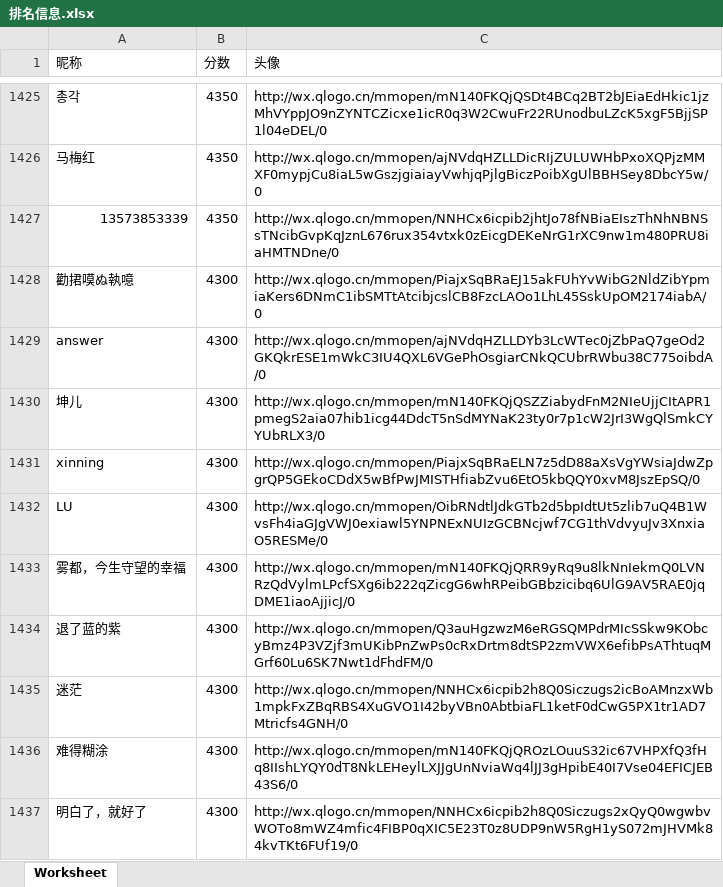
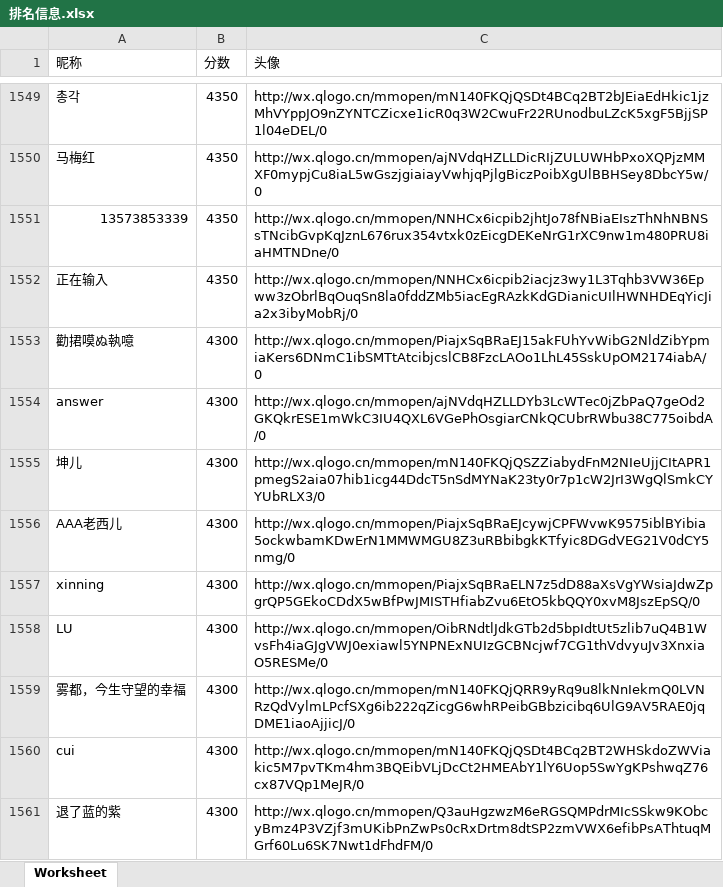
Before and after one commit to oneokstudio/chuangrui-race, an Excel workbook: backend/排名信息.xlsx, sheet Worksheet, drawn as a sheet; only a part is shown, gaps mark what is left out; the shorter side is filled out with more unchanged rows; values as stored, in another font and other column widths than the file's, no borders; the diff covers the shown part only; the diff names each change by its address in the sheet, - before the commit and + after, or states it on an @@ line.

Commit message:
xlsx

```diff
--- a/backend/排名信息.xlsx (sheet Worksheet)
+++ b/backend/排名信息.xlsx (sheet Worksheet)
+row 1552: 正在输入 | 4350 | http://wx.qlogo.cn/mmopen/NNHCx6icpib2iacjz3wy1L3Tqhb3VW36Epww3zObrlBqOuqSn8la0fddZMb5iacEgRAzkKdGDianicUIlHWNHDEqYicJia2x3ibyMobRj/0
+row 1556: AAA老西儿 | 4300 | http://wx.qlogo.cn/mmopen/PiajxSqBRaEJcywjCPFWvwK9575iblBYibia5ockwbamKDwErN1MMWMGU8Z3uRBbibgkKTfyic8DGdVEG21V0dCY5nmg/0
+row 1560: cui | 4300 | http://wx.qlogo.cn/mmopen/mN140FKQjQSDt4BCq2BT2WHSkdoZWViakic5M7pvTKm4hm3BQEibVLjDcCt2HMEAbY1lY6Uop5SwYgKPshwqZ76cx87VQp1MeJR/0
```
Also changed, not shown: 242 added rows, 13 removed rows and 2 edited cells elsewhere in this sheet.
